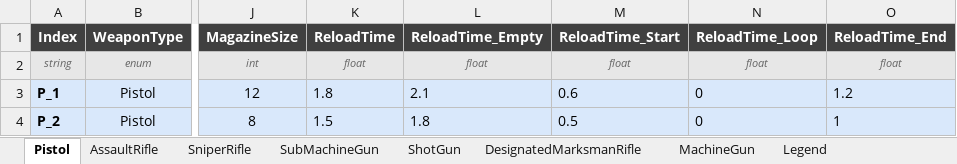
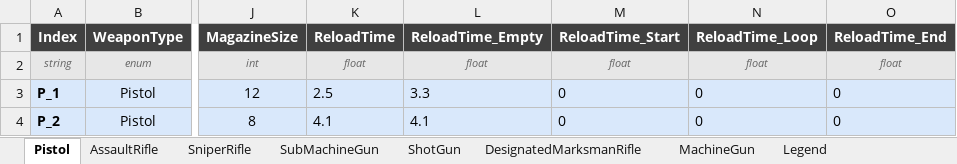
Before and after one commit to DevKddr/ProjectRWW, an Excel workbook: Content/Data/weapons/WeaponData.xlsx, sheet Pistol, drawn as a sheet; only a part is shown, gaps mark what is left out; values as stored, in another font and other column widths than the file's, no borders; the diff names each change by its address in the sheet, - before the commit and + after, or states it on an @@ line.

```diff
--- a/Content/Data/weapons/WeaponData.xlsx (sheet Pistol)
+++ b/Content/Data/weapons/WeaponData.xlsx (sheet Pistol)
-K3 (ReloadTime): 1.8
+K3 (ReloadTime): 2.5
-L3 (ReloadTime_Empty): 2.1
+L3 (ReloadTime_Empty): 3.3
-M3 (ReloadTime_Start): 0.6
+M3 (ReloadTime_Start): 0
-O3 (ReloadTime_End): 1.2
+O3 (ReloadTime_End): 0
-K4 (ReloadTime): 1.5
+K4 (ReloadTime): 4.1
-L4 (ReloadTime_Empty): 1.8
+L4 (ReloadTime_Empty): 4.1
-M4 (ReloadTime_Start): 0.5
+M4 (ReloadTime_Start): 0
-O4 (ReloadTime_End): 1
+O4 (ReloadTime_End): 0
```
Also changed, not shown: sheet ShotGun, sheet AssaultRifle, sheet SubMachineGun, sheet MachineGun, sheet DesignatedMarksmanRifle, sheet SniperRifle, 17 other files.
